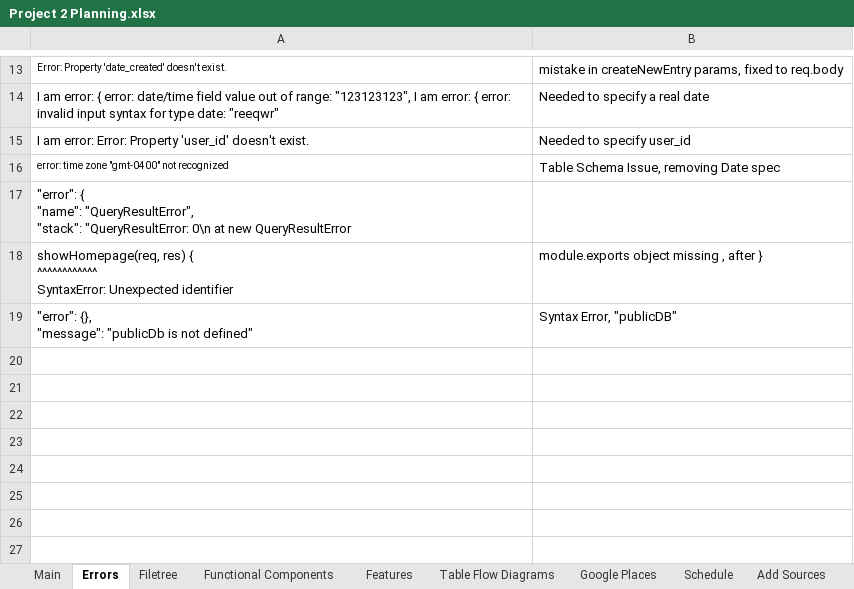
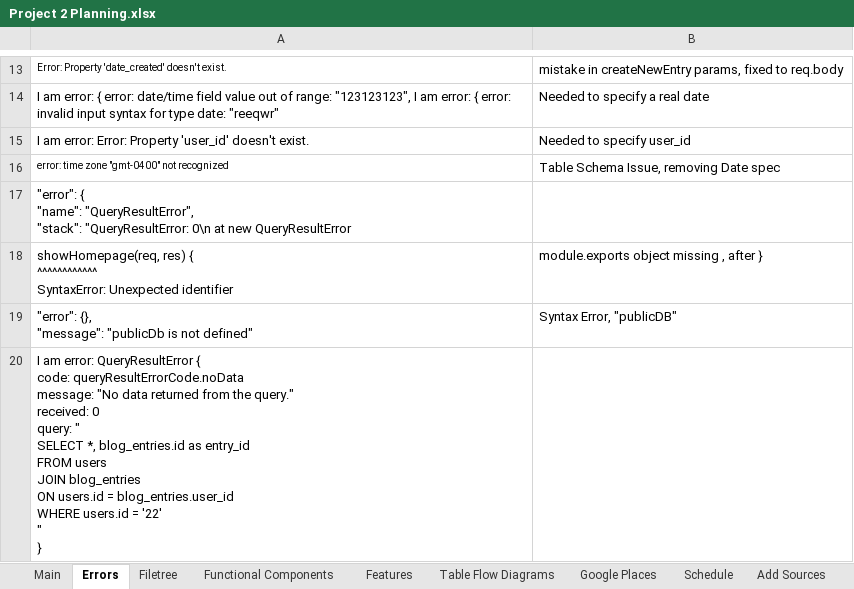
Before and after one commit to stevencharleshuang/ivebin, an Excel workbook: assets/Project 2 Planning.xlsx, sheet Errors, drawn as a sheet; only a part is shown, gaps mark what is left out; values as stored, in another font and other column widths than the file's, no borders; ↵ is a line break in a cell; the diff names each change by its address in the sheet, - before the commit and + after, or states it on an @@ line.

Commit message:
Debugged No Blog Entries, No User Profile View bug

```diff
--- a/assets/Project 2 Planning.xlsx (sheet Errors)
+++ b/assets/Project 2 Planning.xlsx (sheet Errors)
+row 20: I am error: QueryResultError { ↵ code: queryResultErrorCode.noData ↵ message: "No data returned from the query." ↵ received: 0 ↵ query: " ↵ SELECT *, blog_entries.id as entry_id ↵ FROM users ↵ JOIN blog_entries ↵ ON users.id = blog_entries.user_id ↵ WHERE users.id = '22' ↵ " ↵ }
```
Also changed, not shown: 5 other files.
